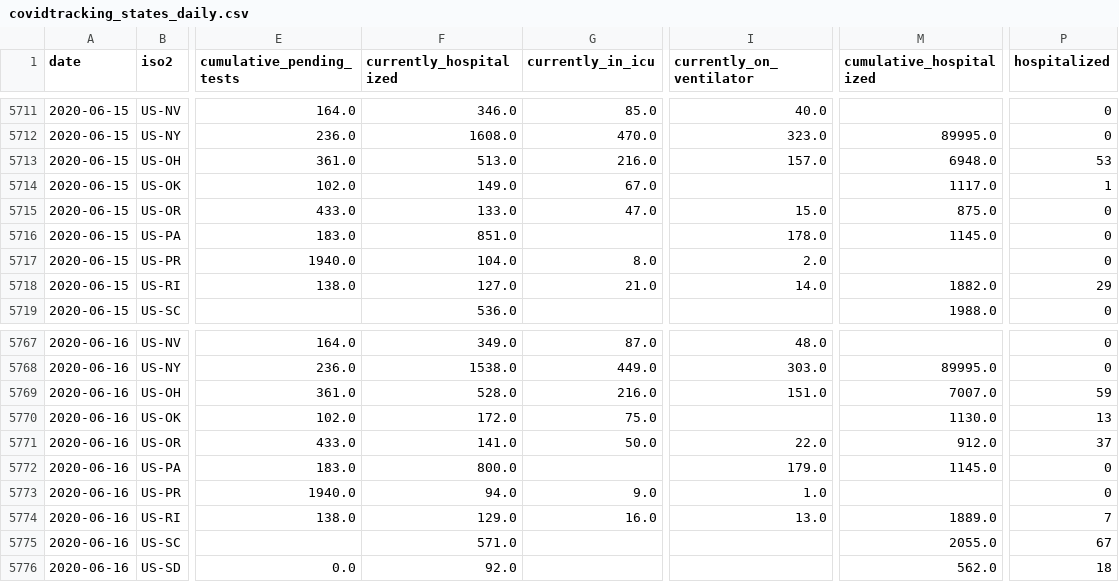
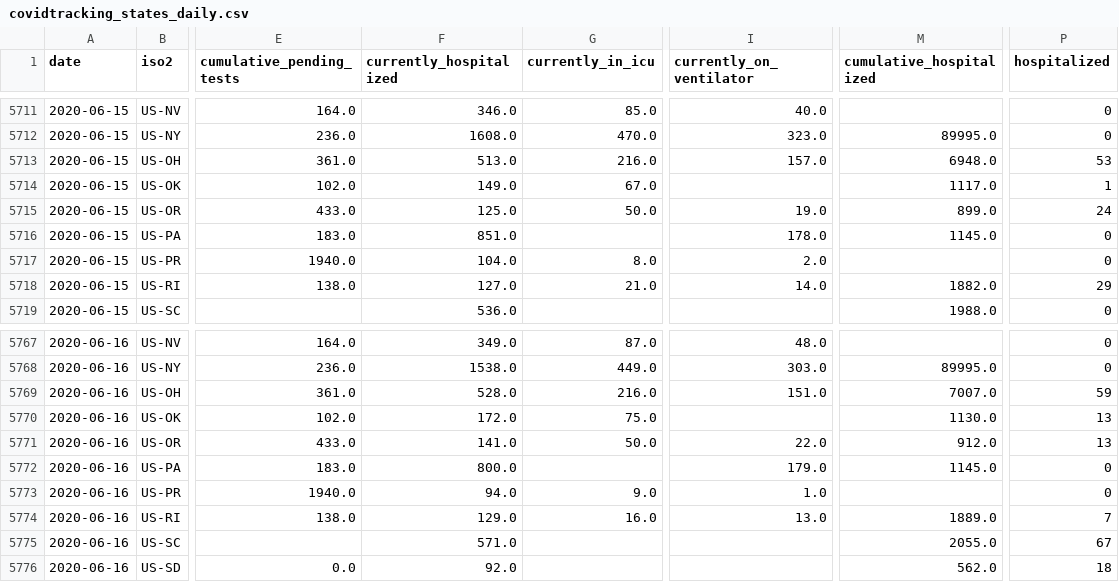
Before and after one commit to kmatarese/glide-covid-19, a CSV file: glide_covid_19/data/covidtracking_states_daily.csv, drawn as a sheet; only a part is shown, gaps mark what is left out; the diff names each change by its address in the sheet, - before the commit and + after, or states it on an @@ line.

```diff
--- a/glide_covid_19/data/covidtracking_states_daily.csv
+++ b/glide_covid_19/data/covidtracking_states_daily.csv
-F5715 (currently_hospitalized): 133.0
+F5715 (currently_hospitalized): 125.0
-G5715 (currently_in_icu): 47.0
+G5715 (currently_in_icu): 50.0
-I5715 (currently_on_ventilator): 15.0
+I5715 (currently_on_ventilator): 19.0
-M5715 (cumulative_hospitalized): 875.0
+M5715 (cumulative_hospitalized): 899.0
-P5715 (hospitalized): 0
+P5715 (hospitalized): 24
-P5771 (hospitalized): 37
+P5771 (hospitalized): 13
```
Also changed, not shown: 3 other files.
